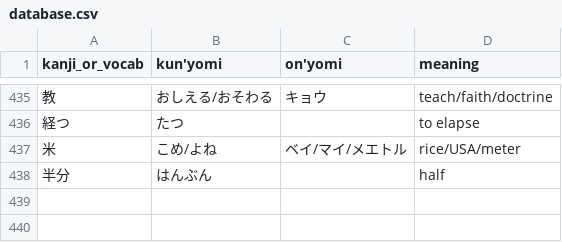
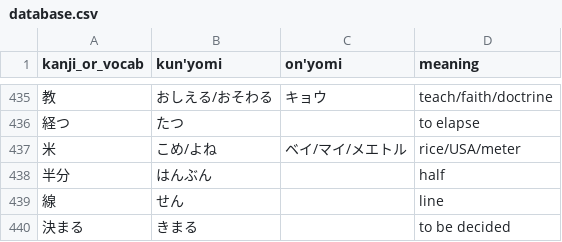
Before and after one commit to bkayalibay/kanki, a CSV file: database.csv, drawn as a sheet; only a part is shown, gaps mark what is left out.

Commit message:
Adds more words.

```diff
--- a/database.csv
+++ b/database.csv
@@ -438 +438,3 @@ kanji_or_vocab, kun'yomi, on'yomi, meaning
 半分, はんぶん, , half
+線, せん, , line
+決まる, きまる, , to be decided
```
